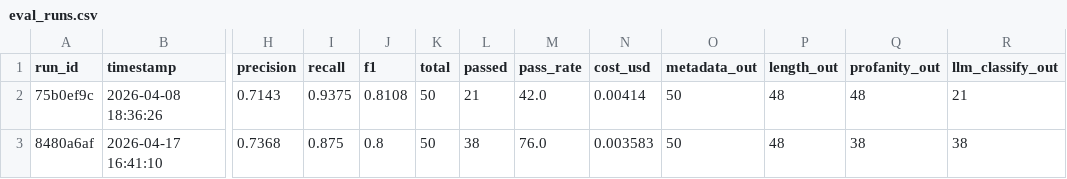
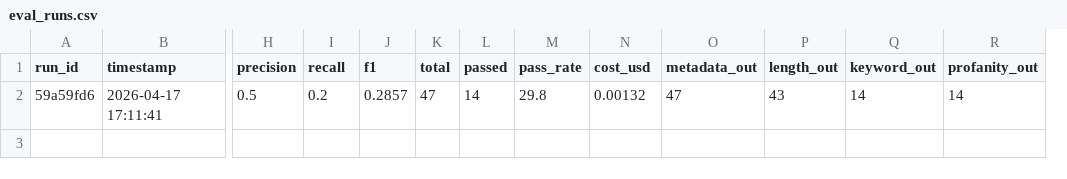
Before and after one commit to ucsd-cse-genai-programming-sp26/a1-annoucement-detector, a CSV file: data/eval_runs.csv, drawn as a sheet; only a part is shown, gaps mark what is left out; removed rows and columns are numbered as before the commit, all else as after; rows hold the shown columns only; the diff names each change by its address in the sheet, - before the commit and + after, or states it on an @@ line.

```diff
--- a/data/eval_runs.csv
+++ b/data/eval_runs.csv
+column Q (keyword_out), empty
-column R (llm_classify_out), empty
-row 2: 75b0ef9c | 2026-04-08 18:36:26 | 0.7143 | 0.9375 | 0.8108 | 50 | 21 | 42.0 | 0.00414 | 50 | 48 | 48 | 21
-row 3: 8480a6af | 2026-04-17 16:41:10 | 0.7368 | 0.875 | 0.8 | 50 | 38 | 76.0 | 0.003583 | 50 | 48 | 38 | 38
+row 2: 59a59fd6 | 2026-04-17 17:11:41 | 0.5 | 0.2 | 0.2857 | 47 | 14 | 29.8 | 0.00132 | 47 | 43 | 14 | 14
```
Also changed, not shown: data/eval_samples.csv, 6 other files.
